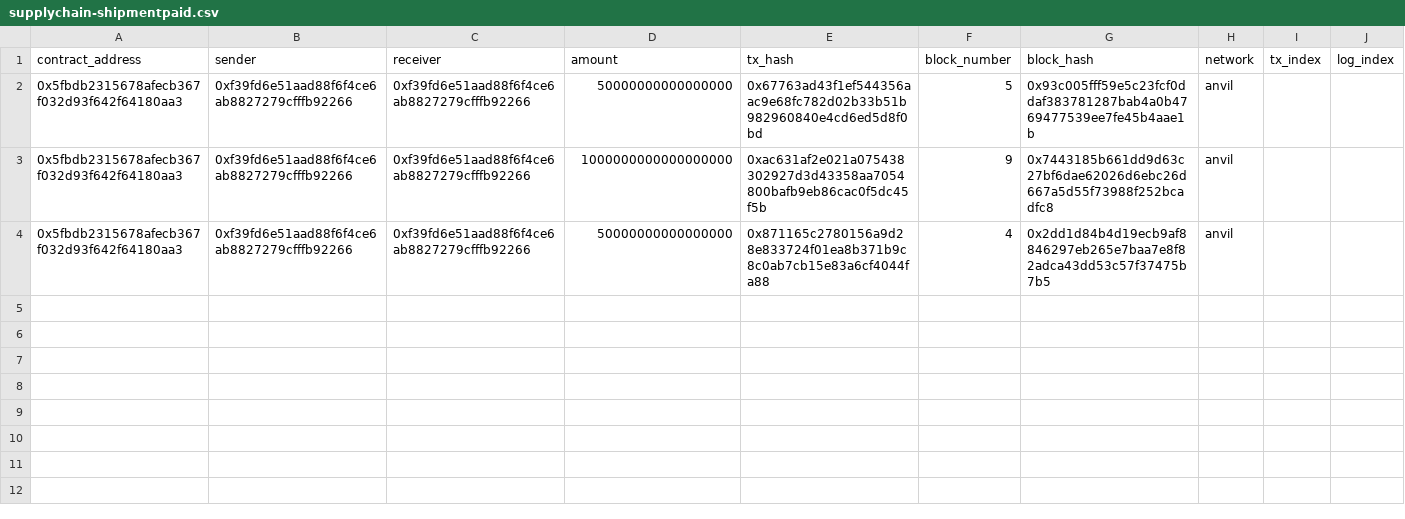
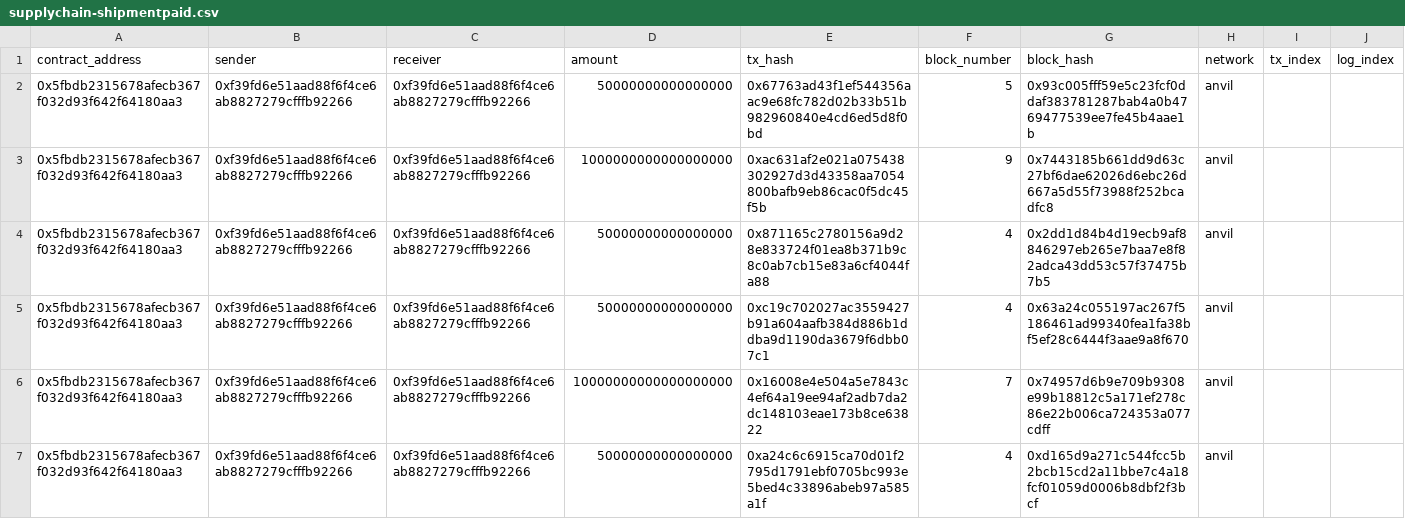
Before and after one commit to samparke/sums-blockchain-demonstrator-, a CSV file: supplyChainIndexer/generated_csv/SupplyChain/supplychain-shipmentpaid.csv, drawn as a sheet.

```diff
--- a/supplyChainIndexer/generated_csv/SupplyChain/supplychain-shipmentpaid.csv
+++ b/supplyChainIndexer/generated_csv/SupplyChain/supplychain-shipmentpaid.csv
@@ -4 +4,4 @@ contract_address,sender,receiver,amount,tx_hash,block_number,block_hash,network,
 0x5fbdb2315678afecb367f032d93f642f64180aa3,0xf39fd6e51aad88f6f4ce6ab8827279cfffb92266,0xf39fd6e51aad88f6f4ce6ab8827279cfffb92266,50000000000000000,0x871165c2780156a9d28e833724f01ea8b371b9c8c0ab7cb15e83a6cf4044fa88,4,0x2dd1d84b4d19ecb9af8846297eb265e7baa7e8f82adca43dd53c57f37475b7b5,anvil
+0x5fbdb2315678afecb367f032d93f642f64180aa3,0xf39fd6e51aad88f6f4ce6ab8827279cfffb92266,0xf39fd6e51aad88f6f4ce6ab8827279cfffb92266,50000000000000000,0xc19c702027ac3559427b91a604aafb384d886b1ddba9d1190da3679f6dbb07c1,4,0x63a24c055197ac267f5186461ad99340fea1fa38bf5ef28c6444f3aae9a8f670,anvil
+0x5fbdb2315678afecb367f032d93f642f64180aa3,0xf39fd6e51aad88f6f4ce6ab8827279cfffb92266,0xf39fd6e51aad88f6f4ce6ab8827279cfffb92266,10000000000000000000,0x16008e4e504a5e7843c4ef64a19ee94af2adb7da2dc148103eae173b8ce63822,7,0x74957d6b9e709b9308e99b18812c5a171ef278c86e22b006ca724353a077cdff,anvil
+0x5fbdb2315678afecb367f032d93f642f64180aa3,0xf39fd6e51aad88f6f4ce6ab8827279cfffb92266,0xf39fd6e51aad88f6f4ce6ab8827279cfffb92266,50000000000000000,0xa24c6c6915ca70d01f2795d1791ebf0705bc993e5bed4c33896abeb97a585a1f,4,0xd165d9a271c544fcc5b2bcb15cd2a11bbe7c4a18fcf01059d0006b8dbf2f3bcf,anvil
```
Also changed, not shown: supplyChainIndexer/generated_csv/SupplyChain/supplychain-shipmentcreated.csv, supplyChainIndexer/generated_csv/SupplyChain/supplychain-shipmentdelivered.csv, 2 other files.
